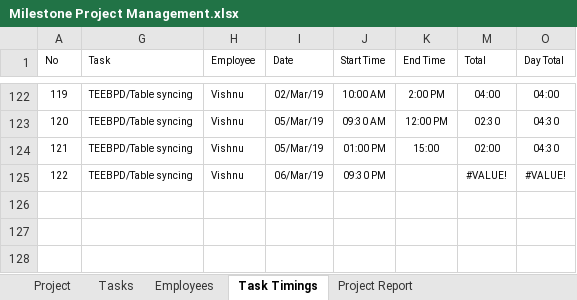
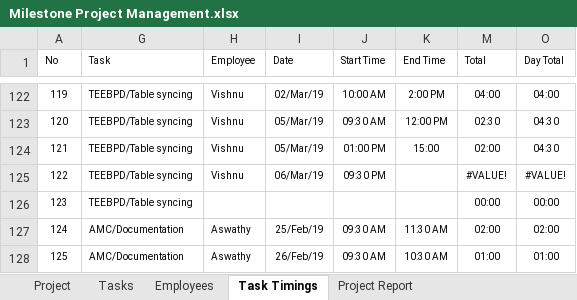
Before and after one commit to MilestoneInnovativeTechnologies/Project-Development, an Excel workbook: Milestone Project Management.xlsx, sheet Task Timings, drawn as a sheet; only a part is shown, gaps mark what is left out; values as stored, in another font and other column widths than the file's, no borders; table styles not drawn; the diff names each change by its address in the sheet, - before the commit and + after, or states it on an @@ line.

Commit message:
updated

```diff
--- a/Milestone Project Management.xlsx (sheet Task Timings)
+++ b/Milestone Project Management.xlsx (sheet Task Timings)
+row 126: 123 | TEEBPD/Table syncing |  |  |  |  | 00:00 | 00:00
+row 127: 124 | AMC/Documentation | Aswathy | 25/Feb/19 | 09:30 AM | 11:30 AM | 02:00 | 02:00
+row 128: 125 | AMC/Documentation | Aswathy | 26/Feb/19 | 09:30 AM | 10:30 AM | 01:00 | 01:00
```
Also changed, not shown: sheet Project, sheet Tasks, hidden cells, charts or pictures.
